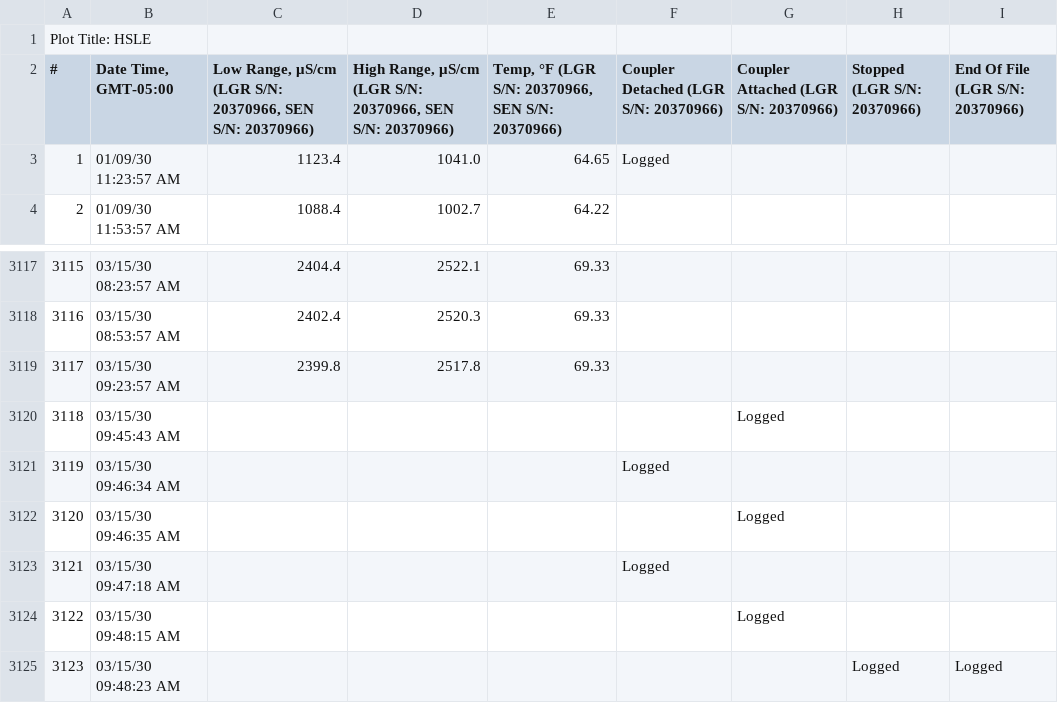
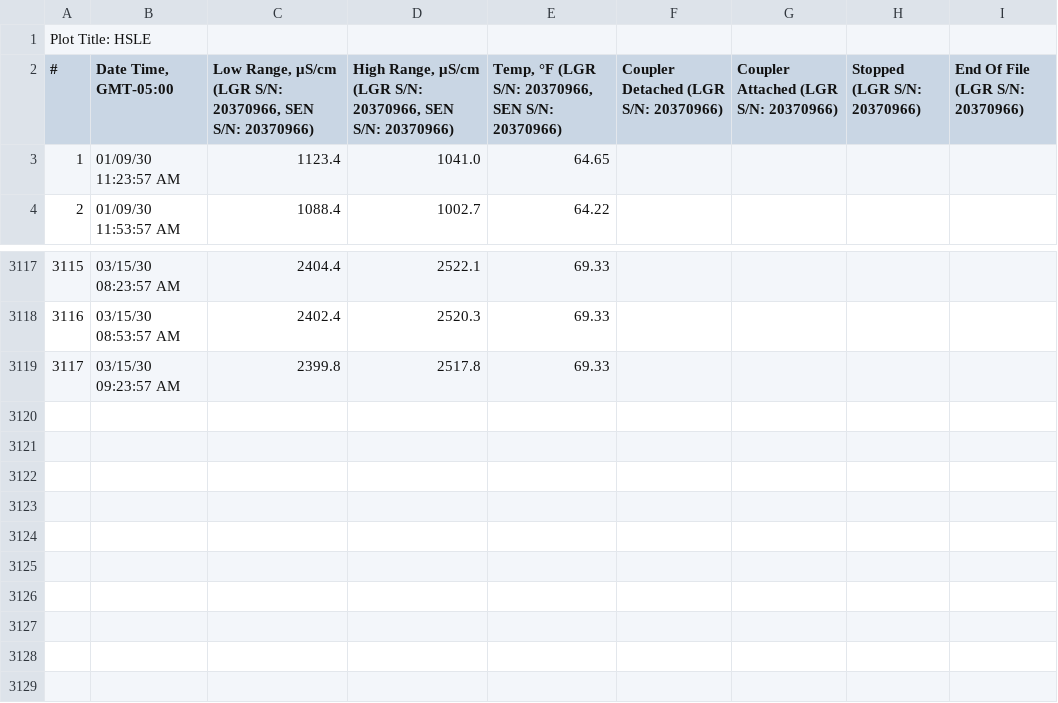
Before and after one commit to PNNL-PREMIS/PREMIS-ghg, a CSV file: well_data/HSLE_20190828.csv, drawn as a sheet; only a part is shown, gaps mark what is left out.

```diff
--- a/well_data/HSLE_20190828.csv
+++ b/well_data/HSLE_20190828.csv
@@ -2,3 +2,3 @@
 "#","Date Time, GMT-05:00","Low Range, μS/cm (LGR S/N: 20370966, SEN S/N: 20370966)","High Range, μS/cm (LGR S/N: 20370966, SEN S/N: 20370966)","Temp, °F (LGR S/N: 20370966, SEN S/N: 20370966)","Coupler Detached (LGR S/N: 20370966)","Coupler Attached (LGR S/N: 20370966)","Stopped (LGR S/N: 20370966)","End Of File (LGR S/N: 20370966)"
-1,01/09/30 11:23:57 AM,1123.4,1041.0,64.65,Logged,,,
+1,01/09/30 11:23:57 AM,1123.4,1041.0,64.65,,,,
 2,01/09/30 11:53:57 AM,1088.4,1002.7,64.22,,,,
@@ -3119,7 +3119 @@
 3117,03/15/30 09:23:57 AM,2399.8,2517.8,69.33,,,,
-3118,03/15/30 09:45:43 AM,,,,,Logged,,
-3119,03/15/30 09:46:34 AM,,,,Logged,,,
-3120,03/15/30 09:46:35 AM,,,,,Logged,,
-3121,03/15/30 09:47:18 AM,,,,Logged,,,
-3122,03/15/30 09:48:15 AM,,,,,Logged,,
-3123,03/15/30 09:48:23 AM,,,,,,Logged,Logged
```
Also changed, not shown: well_data/HSLE_20180716-20190624.csv, well_data/HSLE_20190913.csv.
